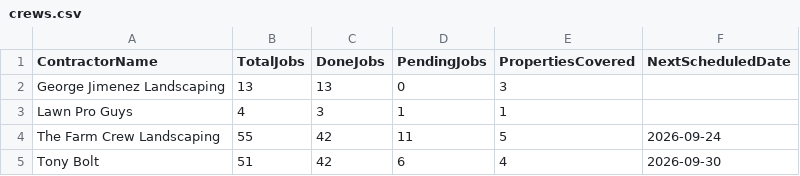
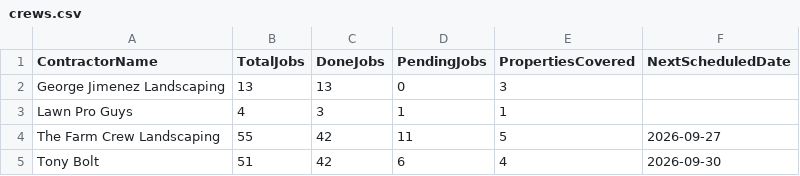
Before and after one commit to emw-oldwell/oldwell-mowing-dashboard, a CSV file: exports/crews.csv, drawn as a sheet.

```diff
--- a/exports/crews.csv
+++ b/exports/crews.csv
@@ -3,3 +3,3 @@ George Jimenez Landscaping,13,13,0,3,
 Lawn Pro Guys,4,3,1,1,
-The Farm Crew Landscaping,55,42,11,5,2026-09-24
+The Farm Crew Landscaping,55,42,11,5,2026-09-27
 Tony Bolt,51,42,6,4,2026-09-30
```
Also changed, not shown: exports/properties.csv, 1 other file.
